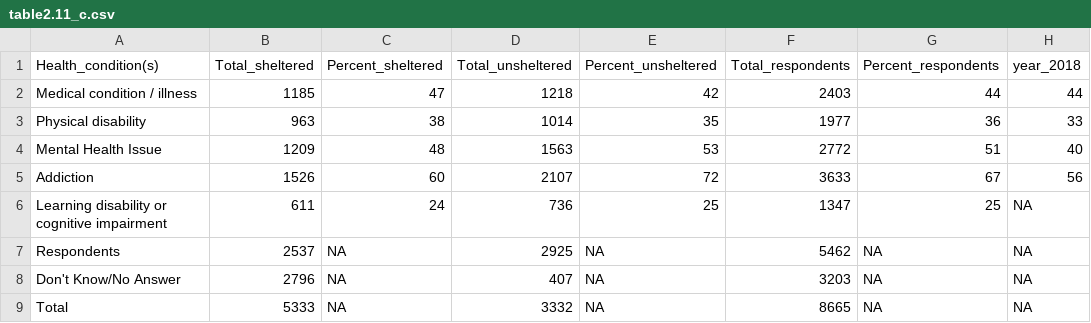
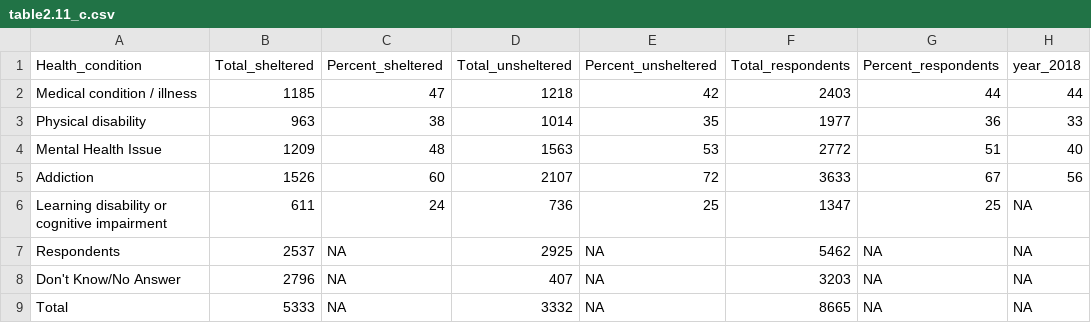
Before and after one commit to Saheba-T/BC_Homeless_Counts, a CSV file: data/clean_data/table2.11_c.csv, drawn as a sheet.

```diff
--- a/data/clean_data/table2.11_c.csv
+++ b/data/clean_data/table2.11_c.csv
@@ -1,2 +1,2 @@
-Health_condition(s),Total_sheltered,Percent_sheltered,Total_unsheltered,Percent_unsheltered,Total_respondents,Percent_respondents,year_2018
+Health_condition,Total_sheltered,Percent_sheltered,Total_unsheltered,Percent_unsheltered,Total_respondents,Percent_respondents,year_2018
 Medical condition / illness,1185,47,1218,42,2403,44,44
```
Also changed, not shown: data/clean_data/table2.10_c.csv, data/clean_data/table2.2_c.csv, 6 other files.
